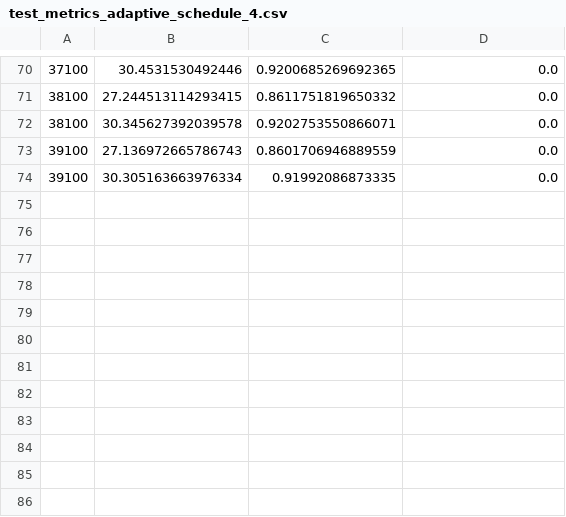
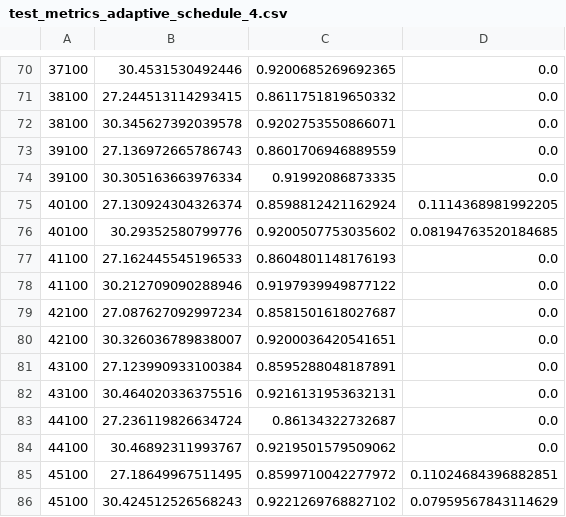
Before and after one commit to bingoopa/gaussian-splatting, a CSV file: test_metrics_adaptive_schedule_4.csv, drawn as a sheet; only a part is shown, gaps mark what is left out.

Commit message:
schedule4 completed

```diff
--- a/test_metrics_adaptive_schedule_4.csv
+++ b/test_metrics_adaptive_schedule_4.csv
@@ -74 +74,13 @@
 39100,30.305163663976334,0.91992086873335,0.0
+40100,27.130924304326374,0.8598812421162924,0.1114368981992205
+40100,30.29352580799776,0.9200507753035602,0.08194763520184685
+41100,27.162445545196533,0.8604801148176193,0.0
+41100,30.212709090288946,0.9197939949877122,0.0
+42100,27.087627092997234,0.8581501618027687,0.0
+42100,30.326036789838007,0.9200036420541651,0.0
+43100,27.123990933100384,0.8595288048187891,0.0
+43100,30.464020336375516,0.9216131953632131,0.0
+44100,27.236119826634724,0.86134322732687,0.0
+44100,30.46892311993767,0.9219501579509062,0.0
+45100,27.18649967511495,0.8599710042277972,0.11024684396882851
+45100,30.424512526568243,0.9221269768827102,0.07959567843114629
```
Also changed, not shown: 4 other files.
